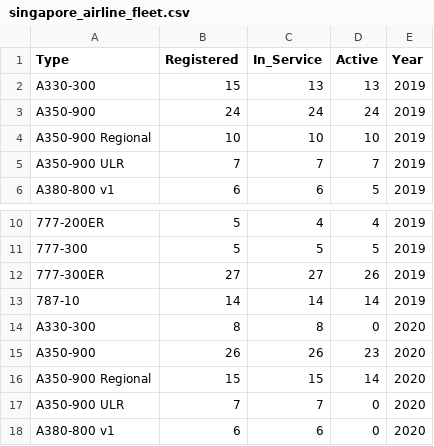
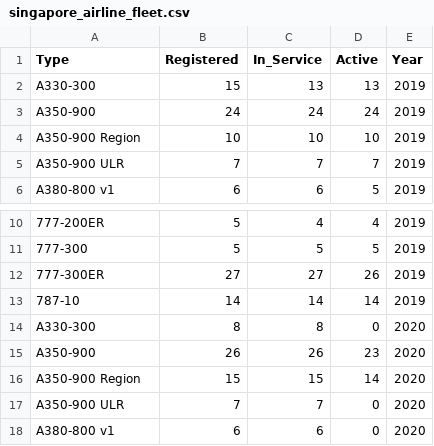
Before and after one commit to karelmonash2021/HomeWork_WK9, a CSV file: data/singapore_airline_fleet.csv, drawn as a sheet; only a part is shown, gaps mark what is left out.

Commit message:
Update singapore_airline_fleet.csv

```diff
--- a/data/singapore_airline_fleet.csv
+++ b/data/singapore_airline_fleet.csv
@@ -3,3 +3,3 @@
 "A350-900","24","24","24","2019"
-"A350-900 Regional","10","10","10","2019"
+"A350-900 Region","10","10","10","2019"
 "A350-900 ULR","7","7","7","2019"
@@ -15,3 +15,3 @@
 "A350-900","26","26","23","2020"
-"A350-900 Regional","15","15","14","2020"
+"A350-900 Region","15","15","14","2020"
 "A350-900 ULR","7","7","0","2020"
```
